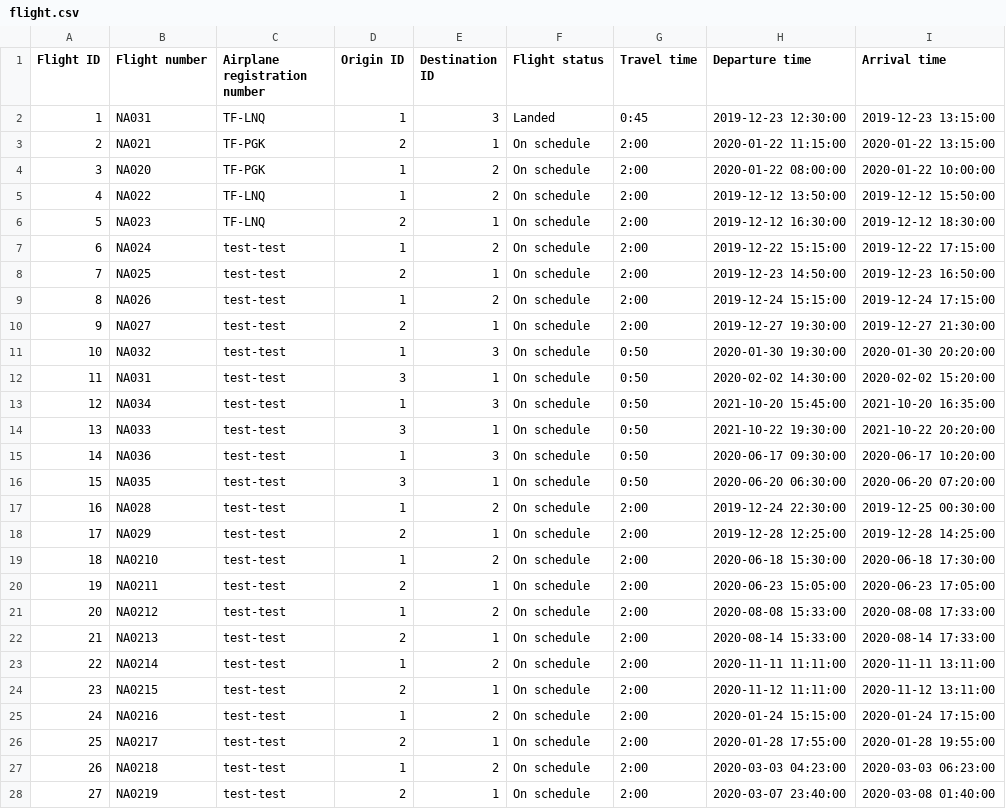
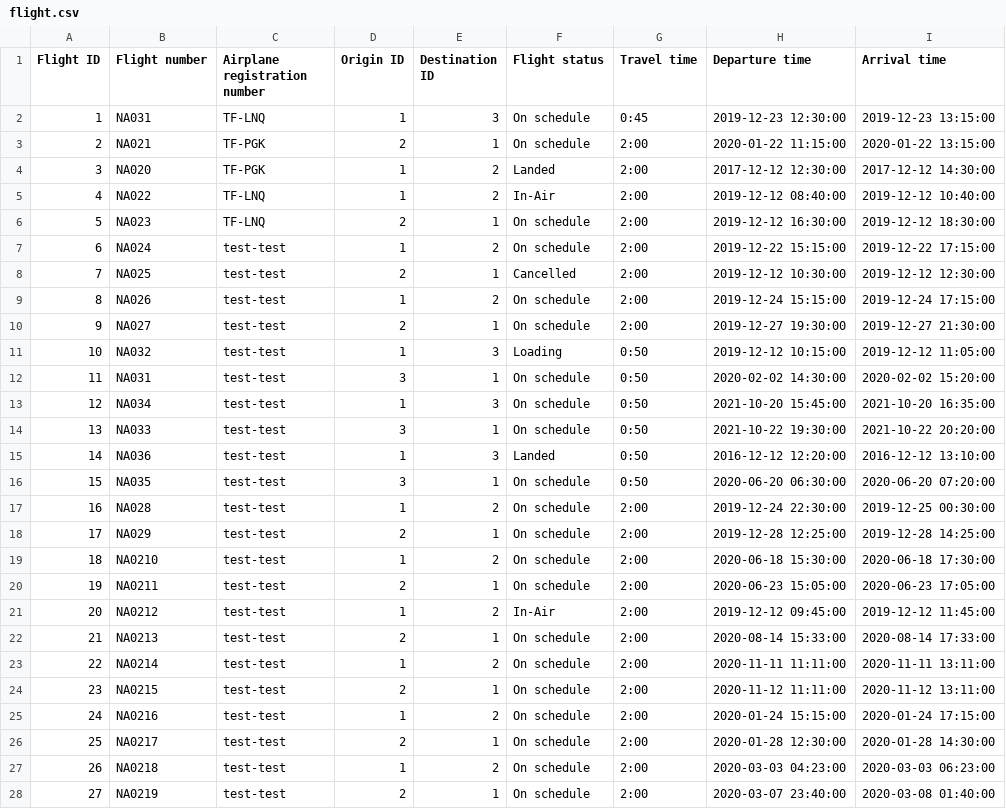
Before and after one commit to TheRobertSnow/HR_Dropouts, a CSV file: NaN_Air/DataFiles/flight.csv, drawn as a sheet.

```diff
--- a/NaN_Air/DataFiles/flight.csv
+++ b/NaN_Air/DataFiles/flight.csv
@@ -1,12 +1,12 @@
 Flight ID,Flight number,Airplane registration number,Origin ID,Destination ID,Flight status,Travel time,Departure time,Arrival time
-1,NA031,TF-LNQ,1,3,Landed,0:45,2019-12-23 12:30:00,2019-12-23 13:15:00
+1,NA031,TF-LNQ,1,3,On schedule,0:45,2019-12-23 12:30:00,2019-12-23 13:15:00
 2,NA021,TF-PGK,2,1,On schedule,2:00,2020-01-22 11:15:00,2020-01-22 13:15:00
-3,NA020,TF-PGK,1,2,On schedule,2:00,2020-01-22 08:00:00,2020-01-22 10:00:00
-4,NA022,TF-LNQ,1,2,On schedule,2:00,2019-12-12 13:50:00,2019-12-12 15:50:00
+3,NA020,TF-PGK,1,2,Landed,2:00,2017-12-12 12:30:00,2017-12-12 14:30:00
+4,NA022,TF-LNQ,1,2,In-Air,2:00,2019-12-12 08:40:00,2019-12-12 10:40:00
 5,NA023,TF-LNQ,2,1,On schedule,2:00,2019-12-12 16:30:00,2019-12-12 18:30:00
 6,NA024,test-test,1,2,On schedule,2:00,2019-12-22 15:15:00,2019-12-22 17:15:00
-7,NA025,test-test,2,1,On schedule,2:00,2019-12-23 14:50:00,2019-12-23 16:50:00
+7,NA025,test-test,2,1,Cancelled,2:00,2019-12-12 10:30:00,2019-12-12 12:30:00
 8,NA026,test-test,1,2,On schedule,2:00,2019-12-24 15:15:00,2019-12-24 17:15:00
 9,NA027,test-test,2,1,On schedule,2:00,2019-12-27 19:30:00,2019-12-27 21:30:00
-10,NA032,test-test,1,3,On schedule,0:50,2020-01-30 19:30:00,2020-01-30 20:20:00
+10,NA032,test-test,1,3,Loading,0:50,2019-12-12 10:15:00,2019-12-12 11:05:00
 11,NA031,test-test,3,1,On schedule,0:50,2020-02-02 14:30:00,2020-02-02 15:20:00
@@ -14,3 +14,3 @@ Flight ID,Flight number,Airplane registration number,Origin ID,Destination ID,Fl
 13,NA033,test-test,3,1,On schedule,0:50,2021-10-22 19:30:00,2021-10-22 20:20:00
-14,NA036,test-test,1,3,On schedule,0:50,2020-06-17 09:30:00,2020-06-17 10:20:00
+14,NA036,test-test,1,3,Landed,0:50,2016-12-12 12:20:00,2016-12-12 13:10:00
 15,NA035,test-test,3,1,On schedule,0:50,2020-06-20 06:30:00,2020-06-20 07:20:00
@@ -20,3 +20,3 @@ Flight ID,Flight number,Airplane registration number,Origin ID,Destination ID,Fl
 19,NA0211,test-test,2,1,On schedule,2:00,2020-06-23 15:05:00,2020-06-23 17:05:00
-20,NA0212,test-test,1,2,On schedule,2:00,2020-08-08 15:33:00,2020-08-08 17:33:00
+20,NA0212,test-test,1,2,In-Air,2:00,2019-12-12 09:45:00,2019-12-12 11:45:00
 21,NA0213,test-test,2,1,On schedule,2:00,2020-08-14 15:33:00,2020-08-14 17:33:00
@@ -25,3 +25,3 @@ Flight ID,Flight number,Airplane registration number,Origin ID,Destination ID,Fl
 24,NA0216,test-test,1,2,On schedule,2:00,2020-01-24 15:15:00,2020-01-24 17:15:00
-25,NA0217,test-test,2,1,On schedule,2:00,2020-01-28 17:55:00,2020-01-28 19:55:00
+25,NA0217,test-test,2,1,On schedule,2:00,2020-01-28 12:30:00,2020-01-28 14:30:00
 26,NA0218,test-test,1,2,On schedule,2:00,2020-03-03 04:23:00,2020-03-03 06:23:00
```
Also changed, not shown: 6 other files.
